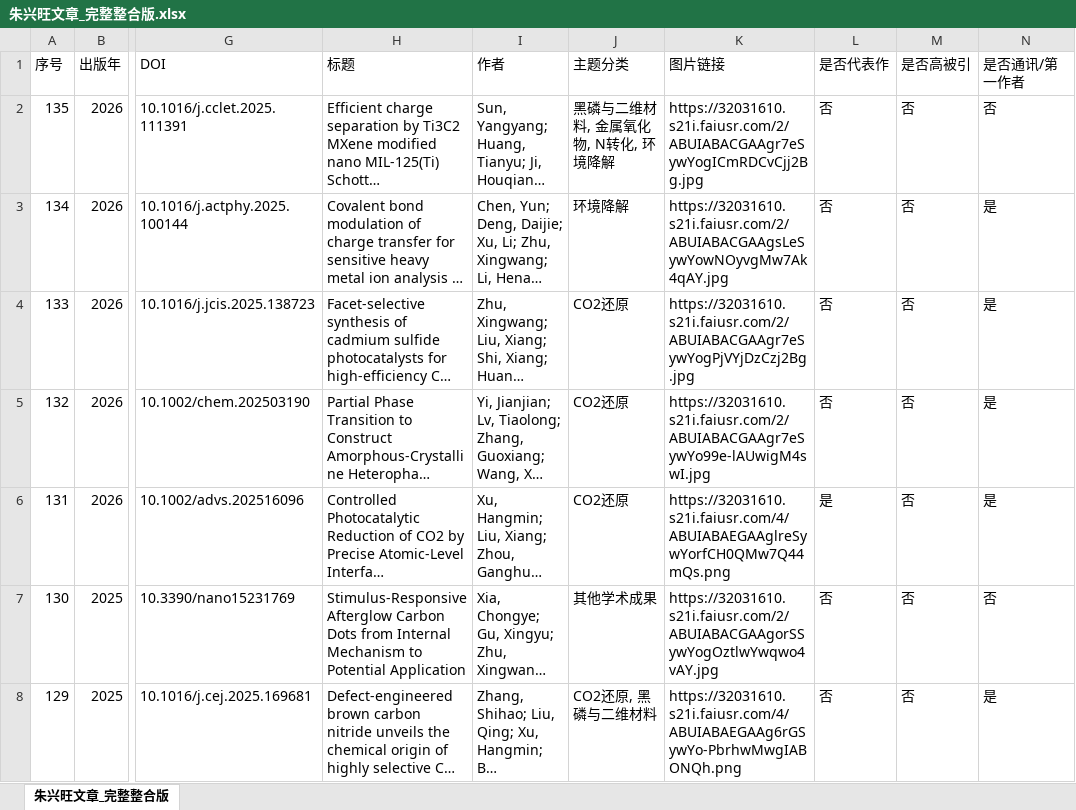
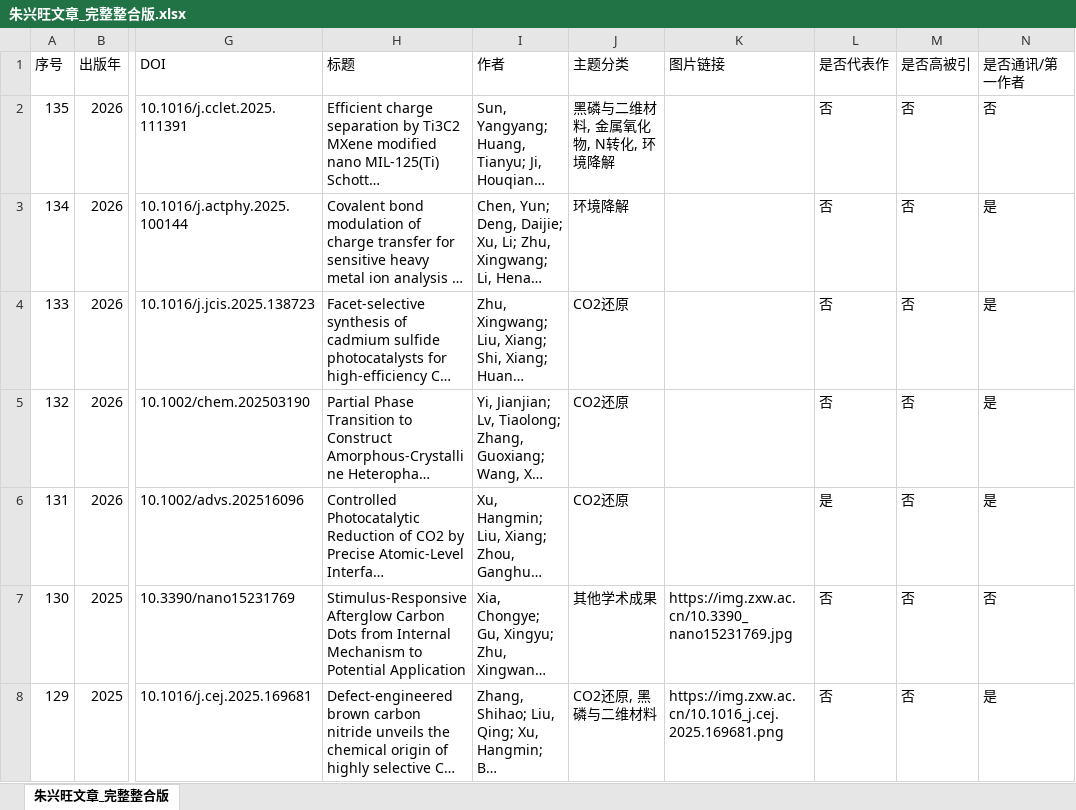
Before and after one commit to zxwiii/lap-publications, an Excel workbook: 朱兴旺文章_完整整合版.xlsx, sheet 朱兴旺文章_完整整合版, drawn as a sheet; only a part is shown, gaps mark what is left out; long unchanged cells end in …; values as stored, in another font and other column widths than the file's, no borders; conditional formats not drawn; the diff covers the shown part only; the diff names each change by its address in the sheet, - before the commit and + after, or states it on an @@ line.

Commit message:
Add files via upload

```diff
--- a/朱兴旺文章_完整整合版.xlsx (sheet 朱兴旺文章_完整整合版)
+++ b/朱兴旺文章_完整整合版.xlsx (sheet 朱兴旺文章_完整整合版)
-K2 (图片链接): https://32031610.s21i.faiusr.com/2/ABUIABACGAAgr7eSywYogICmRDCvCjj2Bg.jpg
+K2 (图片链接): (empty)
-K3 (图片链接): https://32031610.s21i.faiusr.com/2/ABUIABACGAAgsLeSywYowNOyvgMw7Ak4qAY.jpg
+K3 (图片链接): (empty)
-K4 (图片链接): https://32031610.s21i.faiusr.com/2/ABUIABACGAAgr7eSywYogPjVYjDzCzj2Bg.jpg
+K4 (图片链接): (empty)
-K5 (图片链接): https://32031610.s21i.faiusr.com/2/ABUIABACGAAgr7eSywYo99e-lAUwigM4swI.jpg
+K5 (图片链接): (empty)
-K6 (图片链接): https://32031610.s21i.faiusr.com/4/ABUIABAEGAAglreSywYorfCH0QMw7Q44mQs.png
+K6 (图片链接): (empty)
-K7 (图片链接): https://32031610.s21i.faiusr.com/2/ABUIABACGAAgorSSywYogOztlwYwqwo4vAY.jpg
+K7 (图片链接): https://img.zxw.ac.cn/10.3390_nano15231769.jpg
-K8 (图片链接): https://32031610.s21i.faiusr.com/4/ABUIABAEGAAg6rGSywYo-PbrhwMwgIABONQh.png
+K8 (图片链接): https://img.zxw.ac.cn/10.1016_j.cej.2025.169681.png
```
Also changed, not shown: 165 edited cells elsewhere in this sheet.
